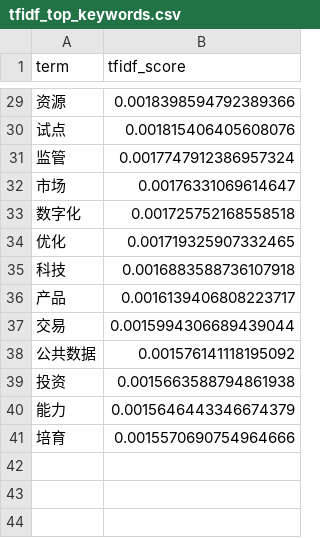
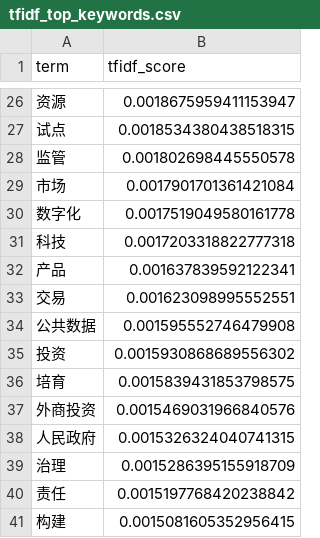
Before and after one commit to Takiwu/policy_analysis, a CSV file: outputs/tfidf_top_keywords.csv, drawn as a sheet; only a part is shown, gaps mark what is left out; the diff covers the shown part only.

```diff
--- a/outputs/tfidf_top_keywords.csv
+++ b/outputs/tfidf_top_keywords.csv
@@ -29,13 +26,16 @@
-资源,0.0018398594792389366
-试点,0.001815406405608076
-监管,0.0017747912386957324
-市场,0.00176331069614647
-数字化,0.001725752168558518
-优化,0.001719325907332465
-科技,0.0016883588736107918
-产品,0.0016139406808223717
-交易,0.0015994306689439044
-公共数据,0.001576141118195092
-投资,0.0015663588794861938
-能力,0.0015646443346674379
-培育,0.0015570690754964666
+资源,0.0018675959411153947
+试点,0.0018534380438518315
+监管,0.001802698445550578
+市场,0.0017901701361421084
+数字化,0.0017519049580161778
+科技,0.0017203318822777318
+产品,0.001637839592122341
+交易,0.001623098995552551
+公共数据,0.001595552746479908
+投资,0.0015930868689556302
+培育,0.0015839431853798575
+外商投资,0.0015469031966840576
+人民政府,0.0015326324040741315
+治理,0.0015286395155918709
+责任,0.0015197768420238842
+构建,0.0015081605352956415
```
Also changed, not shown: 2 added rows, 5 removed rows and 22 edited cells elsewhere in this file, outputs/lda_topic_words.csv, outputs/tfidf_top_keywords_central.csv, 20 other files.
